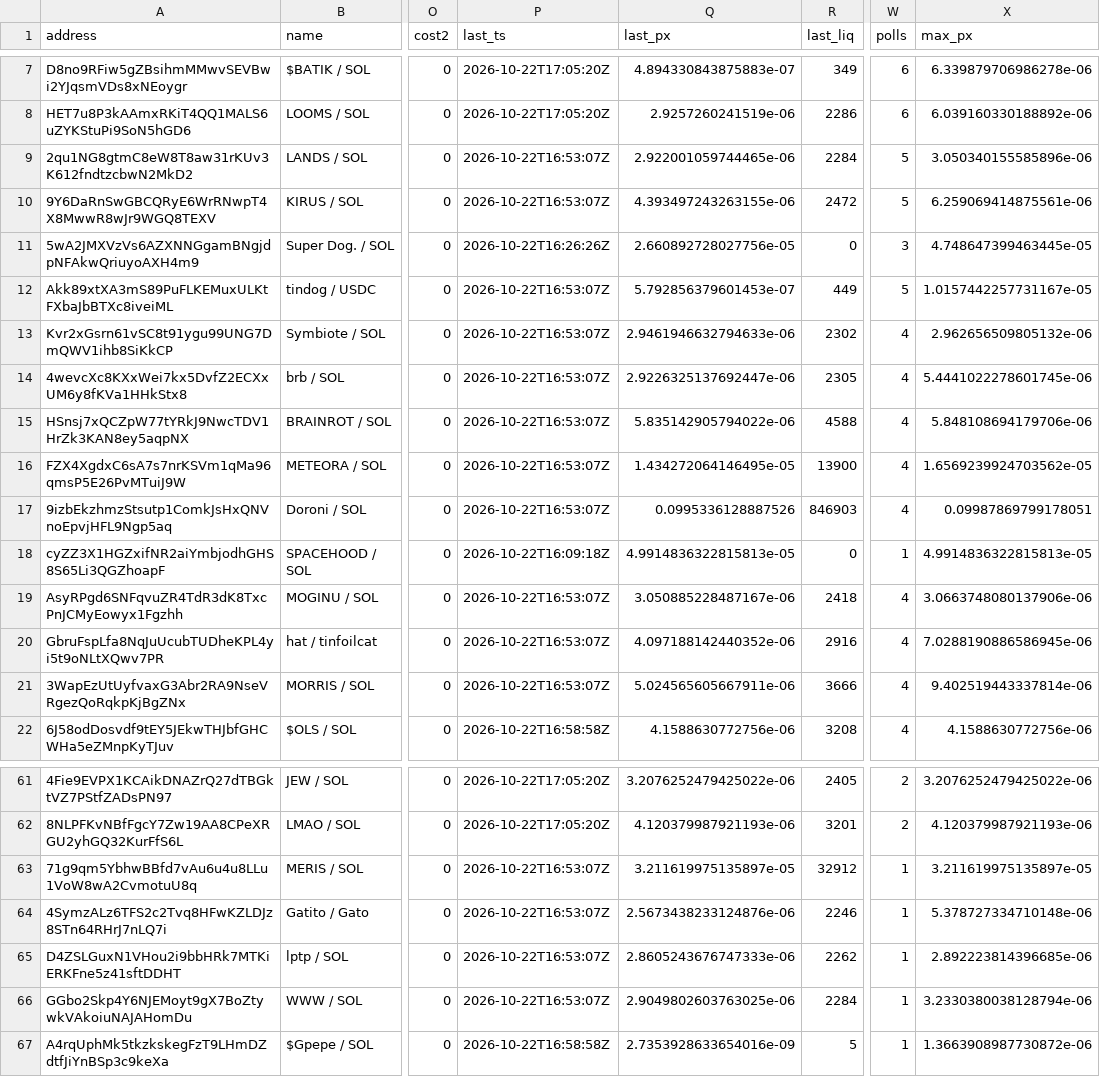
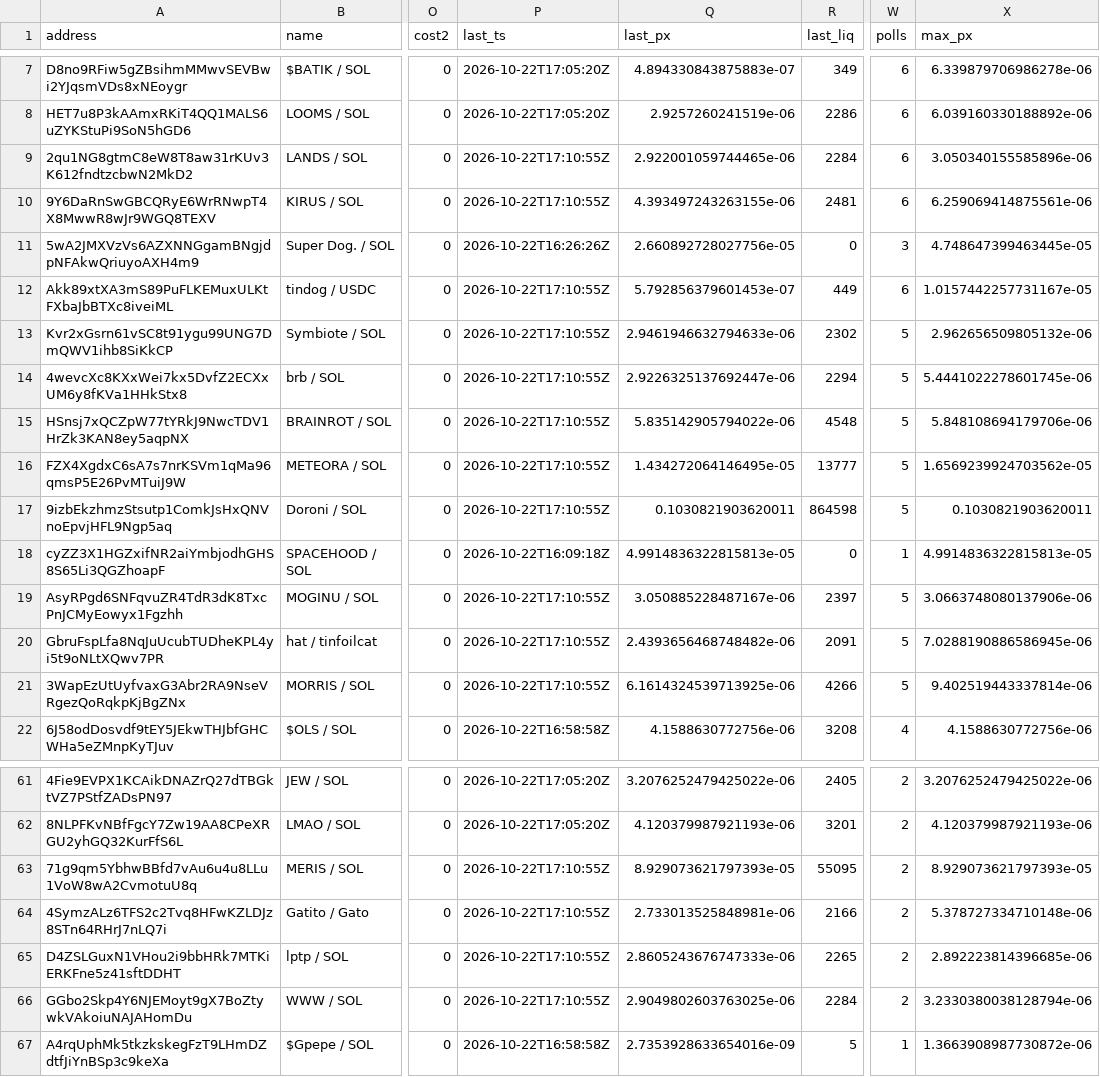
Before and after one commit to westphal03/meme-scanner, a CSV file: data/double_book.csv, drawn as a sheet; only a part is shown, gaps mark what is left out; the diff covers the shown part only; the diff names each change by its address in the sheet, - before the commit and + after, or states it on an @@ line.

```diff
--- a/data/double_book.csv
+++ b/data/double_book.csv
-P9:P10 (last_ts): 2026-10-22T16:53:07Z
+P9:P10 (last_ts): 2026-10-22T17:10:55Z
-W9:W10 (polls): 5
+W9:W10 (polls): 6
-R10 (last_liq): 2472
+R10 (last_liq): 2481
-P12:P17 (last_ts): 2026-10-22T16:53:07Z
+P12:P17 (last_ts): 2026-10-22T17:10:55Z
-W12 (polls): 5
+W12 (polls): 6
-W13:W17 (polls): 4
+W13:W17 (polls): 5
-R14 (last_liq): 2305
+R14 (last_liq): 2294
-R15 (last_liq): 4588
+R15 (last_liq): 4548
-R16 (last_liq): 13900
+R16 (last_liq): 13777
-Q17 (last_px): 0.0995336128887526
+Q17 (last_px): 0.1030821903620011
-R17 (last_liq): 846903
+R17 (last_liq): 864598
-X17 (max_px): 0.09987869799178051
+X17 (max_px): 0.1030821903620011
-P19:P21 (last_ts): 2026-10-22T16:53:07Z
+P19:P21 (last_ts): 2026-10-22T17:10:55Z
-R19 (last_liq): 2418
+R19 (last_liq): 2397
-W19:W21 (polls): 4
+W19:W21 (polls): 5
-Q20 (last_px): 4.097188142440352e-06
+Q20 (last_px): 2.4393656468748482e-06
-R20 (last_liq): 2916
+R20 (last_liq): 2091
-Q21 (last_px): 5.024565605667911e-06
+Q21 (last_px): 6.1614324539713925e-06
-R21 (last_liq): 3666
+R21 (last_liq): 4266
-P63:P66 (last_ts): 2026-10-22T16:53:07Z
+P63:P66 (last_ts): 2026-10-22T17:10:55Z
-Q63 (last_px): 3.211619975135897e-05
+Q63 (last_px): 8.929073621797393e-05
-R63 (last_liq): 32912
+R63 (last_liq): 55095
-W63:W66 (polls): 1
+W63:W66 (polls): 2
-X63 (max_px): 3.211619975135897e-05
+X63 (max_px): 8.929073621797393e-05
-Q64 (last_px): 2.5673438233124876e-06
+Q64 (last_px): 2.733013525848981e-06
-R64 (last_liq): 2246
+R64 (last_liq): 2166
-R65 (last_liq): 2262
+R65 (last_liq): 2265
```
Also changed, not shown: 12 edited cells elsewhere in this file, data/enrich.csv, data/followups.csv, 3 other files.
